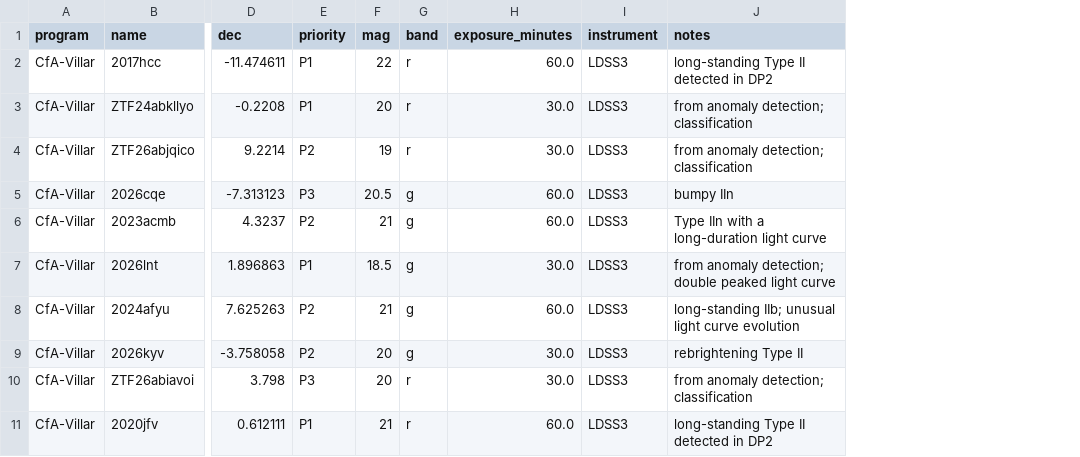
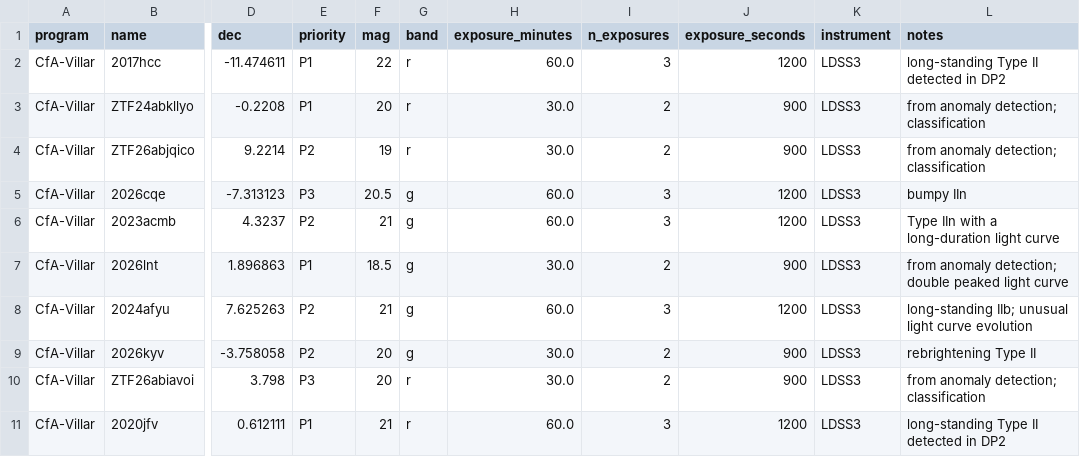
Before and after one commit to akumgill/RubinAlerts, a CSV file: ref/seed_villar_ldss3.csv, drawn as a sheet; only a part is shown, gaps mark what is left out; the diff names each change by its address in the sheet, - before the commit and + after, or states it on an @@ line.

```diff
--- a/ref/seed_villar_ldss3.csv
+++ b/ref/seed_villar_ldss3.csv
+column I (n_exposures), rows 2-11: 3 | 2 | 2 | 3 | 3 | 2 | 3 | 2 | 2 | 3
+column J (exposure_seconds), rows 2-11: 1200 | 900 | 900 | 1200 | 1200 | 900 | 1200 | 900 | 900 | 1200
```
Also changed, not shown: 1 other file.
